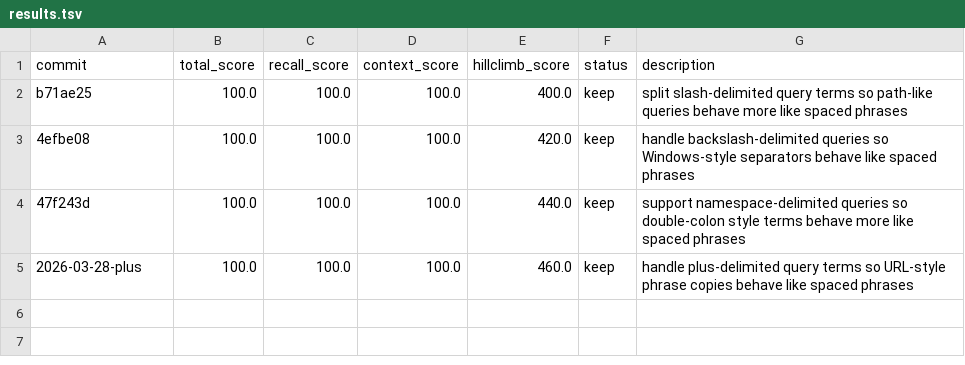
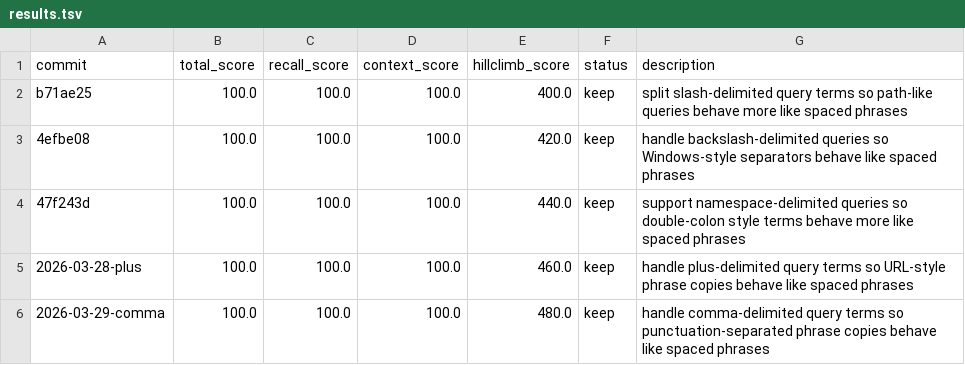
Before and after one commit to thrashr888/cortex, a TSV file: autoresearch/results.tsv, drawn as a sheet; the diff names each change by its address in the sheet, - before the commit and + after, or states it on an @@ line.

Commit message:
autoresearch: handle comma-delimited query terms

```diff
--- a/autoresearch/results.tsv
+++ b/autoresearch/results.tsv
+row 6: 2026-03-29-comma | 100.0 | 100.0 | 100.0 | 480.0 | keep | handle comma-delimited query terms so punctuation-separated phrase copies behave like spaced phrases
```
Also changed, not shown: 6 other files.
